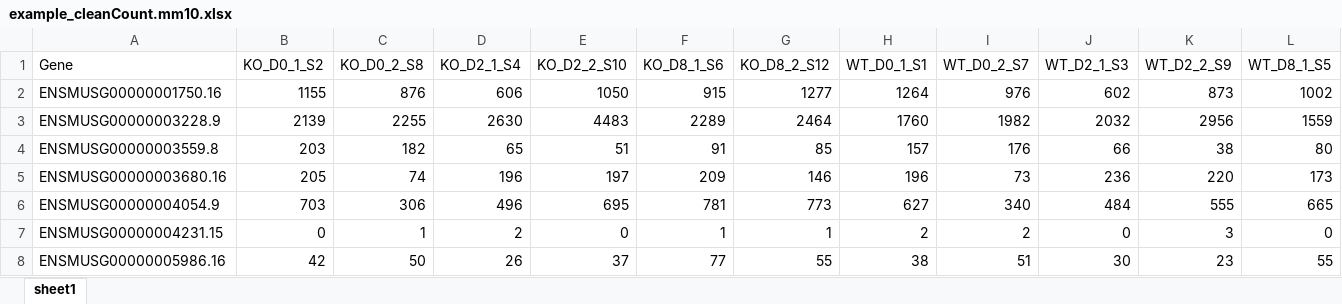
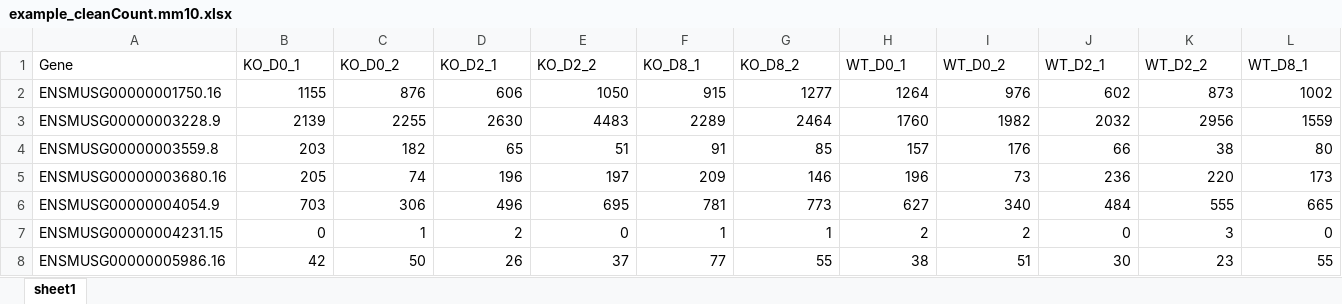
Before and after one commit to radio1988/OneStopRNAseq, an Excel workbook: snakemake/example_data/counts/example_cleanCount.mm10.xlsx, sheet sheet1, drawn as a sheet; only a part is shown; values as stored, in another font and other column widths than the file's, no borders; the diff covers the shown part only; the diff names each change by its address in the sheet, - before the commit and + after, or states it on an @@ line.

Commit message:
updated count examples

```diff
--- a/snakemake/example_data/counts/example_cleanCount.mm10.xlsx (sheet sheet1)
+++ b/snakemake/example_data/counts/example_cleanCount.mm10.xlsx (sheet sheet1)
-B1: KO_D0_1_S2
+B1: KO_D0_1
-C1: KO_D0_2_S8
+C1: KO_D0_2
-D1: KO_D2_1_S4
+D1: KO_D2_1
-E1: KO_D2_2_S10
+E1: KO_D2_2
-F1: KO_D8_1_S6
+F1: KO_D8_1
-G1: KO_D8_2_S12
+G1: KO_D8_2
-H1: WT_D0_1_S1
+H1: WT_D0_1
-I1: WT_D0_2_S7
+I1: WT_D0_2
-J1: WT_D2_1_S3
+J1: WT_D2_1
-K1: WT_D2_2_S9
+K1: WT_D2_2
-L1: WT_D8_1_S5
+L1: WT_D8_1
```
Also changed, not shown: 1 edited cell elsewhere in this sheet, snakemake/example_data/counts/example_osrCount.mm10.xlsx, 1 other file.
